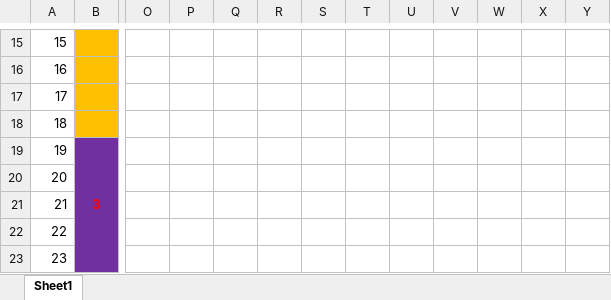
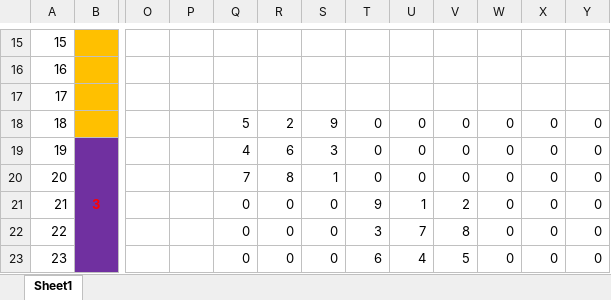
Before and after one commit to ganhaha/shudu, an Excel workbook: 工作簿.xlsx, sheet Sheet1, drawn as a sheet; only a part is shown, gaps mark what is left out; values as stored, in another font and other column widths than the file's, no borders; the diff covers the shown part only; the diff names each change by its address in the sheet, - before the commit and + after, or states it on an @@ line.

```diff
--- a/工作簿.xlsx (sheet Sheet1)
+++ b/工作簿.xlsx (sheet Sheet1)
-Q18: (empty)
+Q18: 5
-R18: (empty)
+R18: 2
-S18: (empty)
+S18: 9
-T18:T20: (empty)
+T18:T20: 0
-U18:U20: (empty)
+U18:U20: 0
-V18:V20: (empty)
+V18:V20: 0
-W18:W23: (empty)
+W18:W23: 0
-X18:X23: (empty)
+X18:X23: 0
-Y18:Y23: (empty)
+Y18:Y23: 0
-Q19: (empty)
+Q19: 4
-R19: (empty)
+R19: 6
-S19: (empty)
+S19: 3
-Q20: (empty)
+Q20: 7
-R20: (empty)
+R20: 8
-S20: (empty)
+S20: 1
-Q21:Q23: (empty)
+Q21:Q23: 0
-R21:R23: (empty)
+R21:R23: 0
-S21:S23: (empty)
+S21:S23: 0
-T21: (empty)
+T21: 9
-U21: (empty)
+U21: 1
-V21: (empty)
+V21: 2
-T22: (empty)
+T22: 3
-U22: (empty)
+U22: 7
-V22: (empty)
+V22: 8
-T23: (empty)
+T23: 6
-U23: (empty)
+U23: 4
-V23: (empty)
+V23: 5
```
Also changed, not shown: 27 edited cells elsewhere in this sheet, 1 other file.
